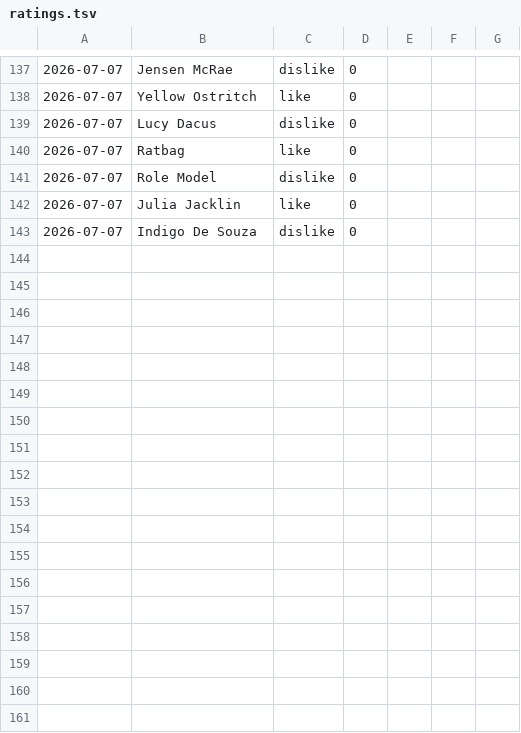
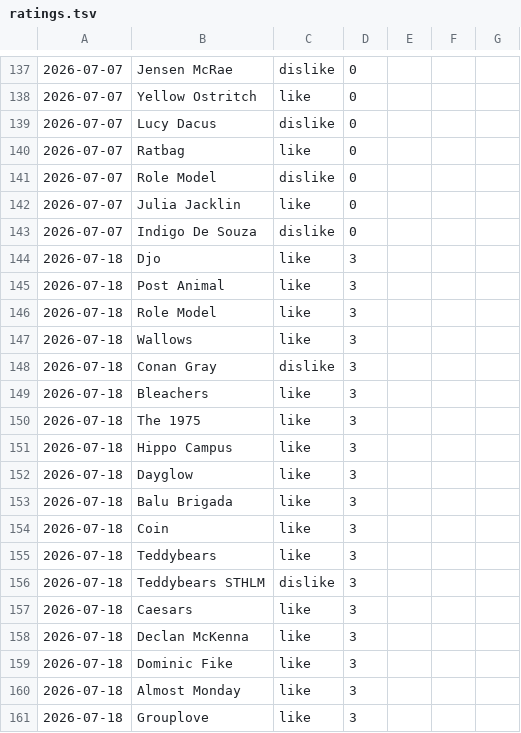
Before and after one commit to 10ay/kronkondile, a TSV file: data/ratings.tsv, drawn as a sheet; only a part is shown, gaps mark what is left out.

```diff
--- a/data/ratings.tsv
+++ b/data/ratings.tsv
@@ -143 +143,19 @@
 2026-07-07	Indigo De Souza	dislike	0
+2026-07-18	Djo	like	3
+2026-07-18	Post Animal	like	3
+2026-07-18	Role Model	like	3
+2026-07-18	Wallows	like	3
+2026-07-18	Conan Gray	dislike	3
+2026-07-18	Bleachers	like	3
+2026-07-18	The 1975	like	3
+2026-07-18	Hippo Campus	like	3
+2026-07-18	Dayglow	like	3
+2026-07-18	Balu Brigada	like	3
+2026-07-18	Coin	like	3
+2026-07-18	Teddybears	like	3
+2026-07-18	Teddybears STHLM	dislike	3
+2026-07-18	Caesars	like	3
+2026-07-18	Declan McKenna	like	3
+2026-07-18	Dominic Fike	like	3
+2026-07-18	Almost Monday	like	3
+2026-07-18	Grouplove	like	3
```
Also changed, not shown: data/all_time_favorites.tsv, 15 other files.
